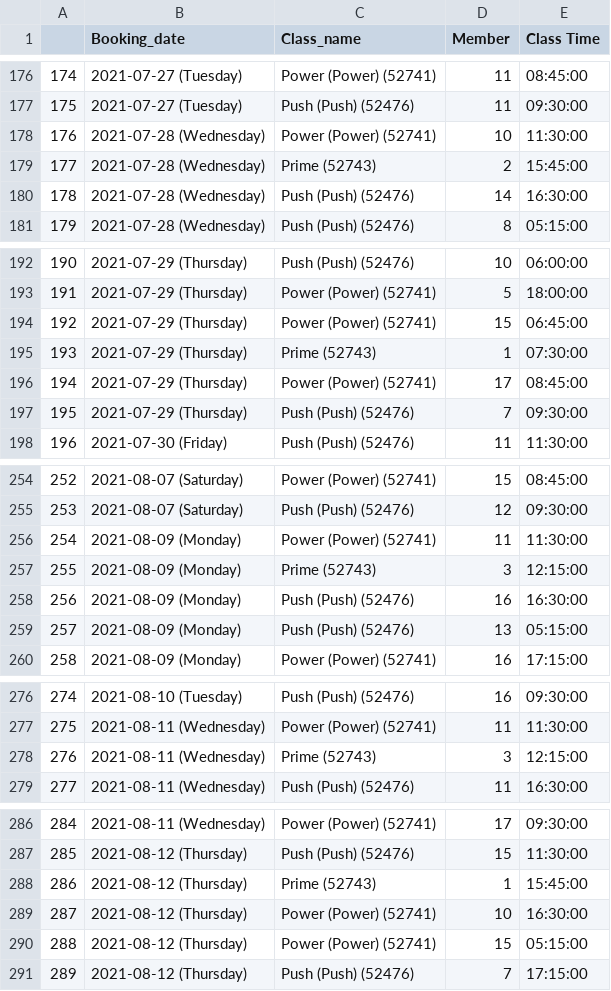
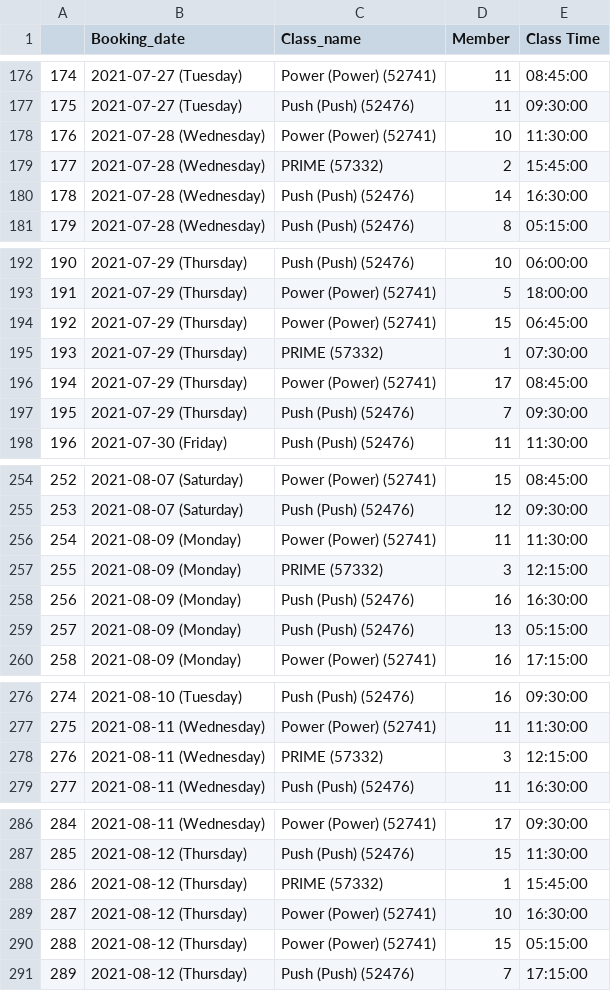
Before and after one commit to zwa004/gym_trends, a CSV file: Resources/class_metrics.csv, drawn as a sheet; only a part is shown, gaps mark what is left out; the diff covers the shown part only.

```diff
--- a/Resources/class_metrics.csv
+++ b/Resources/class_metrics.csv
@@ -178,3 +178,3 @@
 176,2021-07-28 (Wednesday),Power  (Power) (52741),10,11:30:00
-177,2021-07-28 (Wednesday),Prime (52743),2,15:45:00
+177,2021-07-28 (Wednesday),PRIME (57332),2,15:45:00
 178,2021-07-28 (Wednesday),Push  (Push) (52476),14,16:30:00
@@ -194,3 +194,3 @@
 192,2021-07-29 (Thursday),Power  (Power) (52741),15,06:45:00
-193,2021-07-29 (Thursday),Prime (52743),1,07:30:00
+193,2021-07-29 (Thursday),PRIME (57332),1,07:30:00
 194,2021-07-29 (Thursday),Power  (Power) (52741),17,08:45:00
@@ -256,3 +256,3 @@
 254,2021-08-09 (Monday),Power  (Power) (52741),11,11:30:00
-255,2021-08-09 (Monday),Prime (52743),3,12:15:00
+255,2021-08-09 (Monday),PRIME (57332),3,12:15:00
 256,2021-08-09 (Monday),Push  (Push) (52476),16,16:30:00
@@ -277,3 +277,3 @@
 275,2021-08-11 (Wednesday),Power  (Power) (52741),11,11:30:00
-276,2021-08-11 (Wednesday),Prime (52743),3,12:15:00
+276,2021-08-11 (Wednesday),PRIME (57332),3,12:15:00
 277,2021-08-11 (Wednesday),Push  (Push) (52476),11,16:30:00
@@ -287,3 +287,3 @@
 285,2021-08-12 (Thursday),Push  (Push) (52476),15,11:30:00
-286,2021-08-12 (Thursday),Prime (52743),1,15:45:00
+286,2021-08-12 (Thursday),PRIME (57332),1,15:45:00
 287,2021-08-12 (Thursday),Power  (Power) (52741),10,16:30:00
```
Also changed, not shown: 19 edited cells elsewhere in this file, 1 other file.
